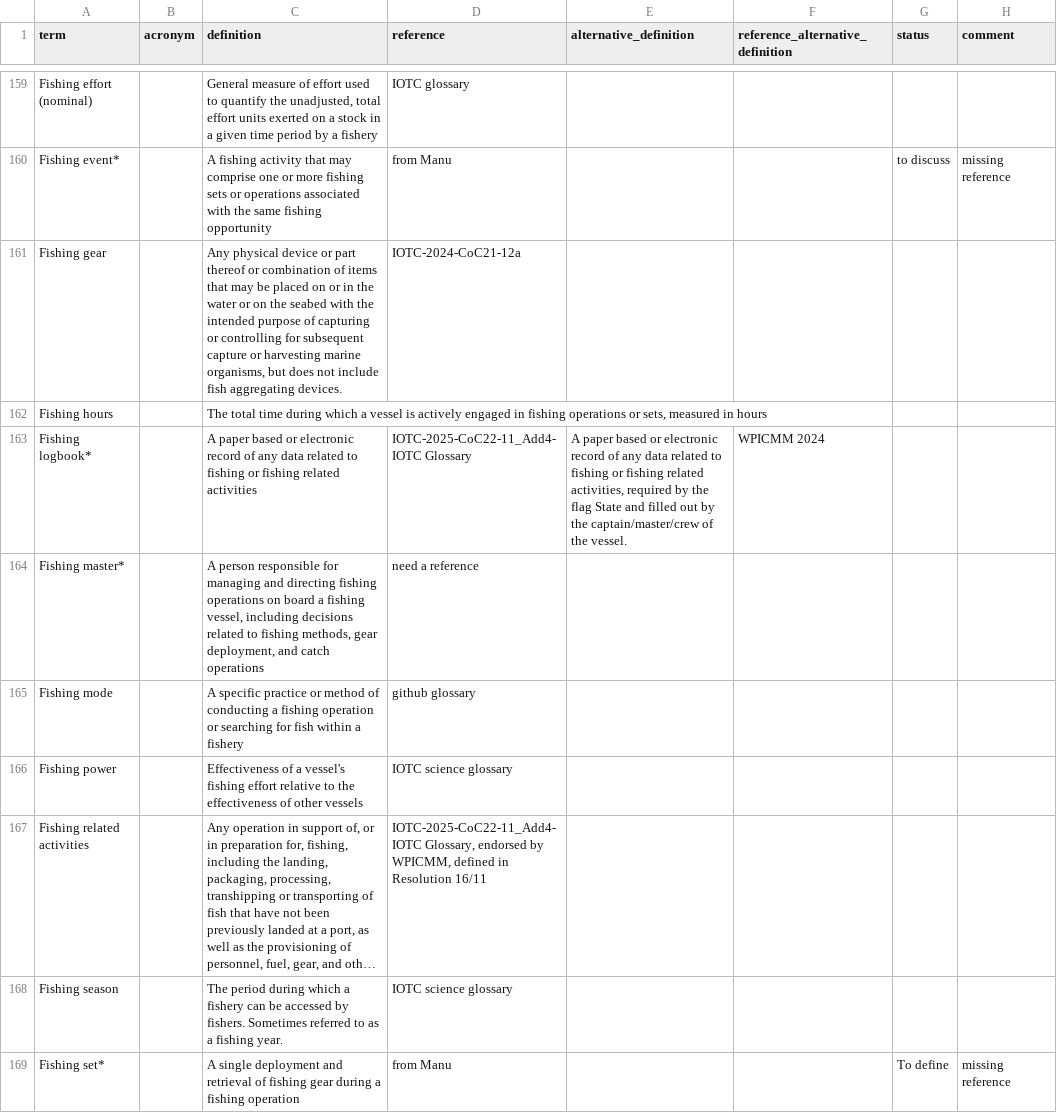
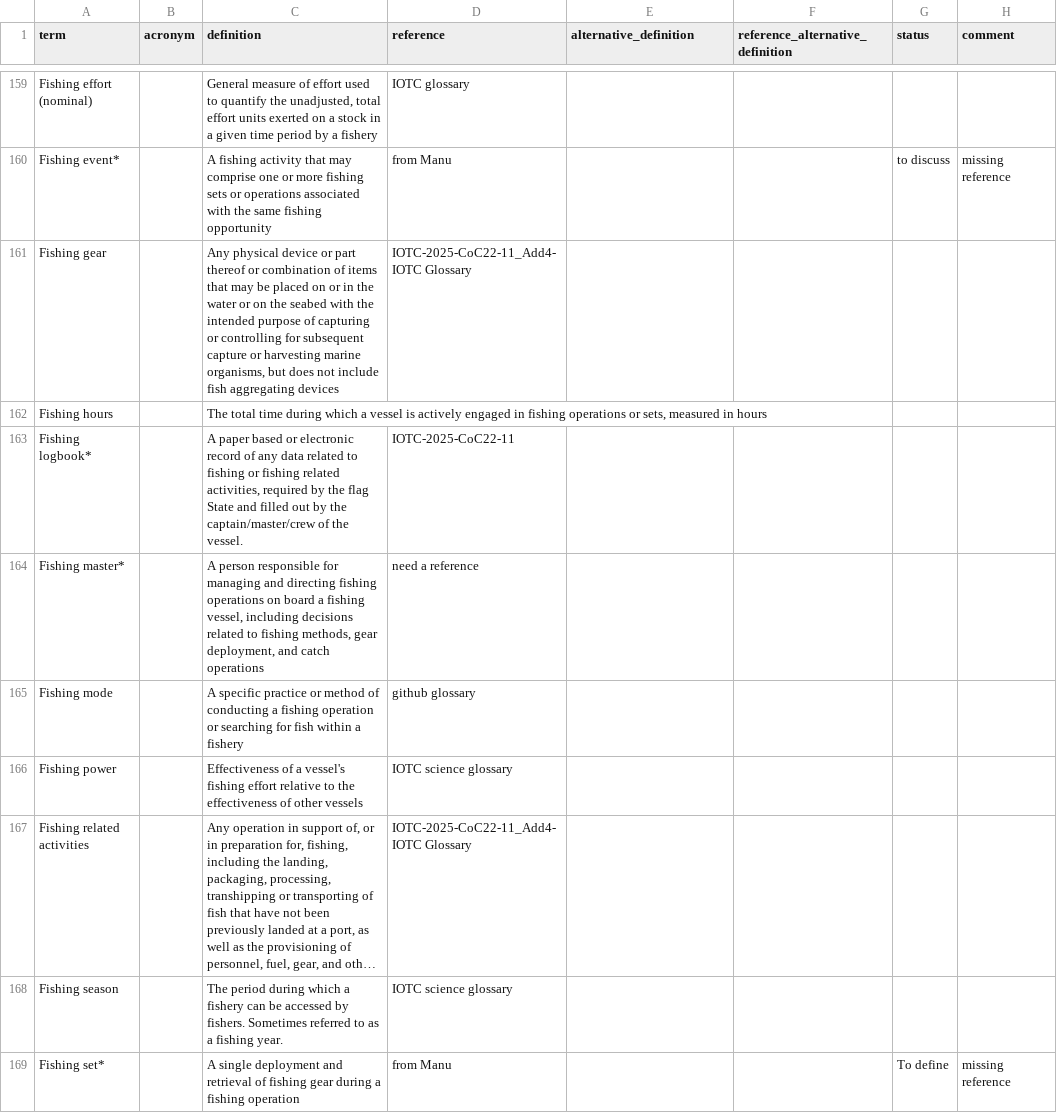
Before and after one commit to iotc-secretariat/iotc-glossaries, a CSV file: inputs/iotc-glossary.csv, drawn as a sheet; only a part is shown, gaps mark what is left out; long unchanged cells end in …; the diff covers the shown part only; the diff names each change by its address in the sheet, - before the commit and + after, or states it on an @@ line.

Commit message:
updating with 2025 agreed IOTC terms

```diff
--- a/inputs/iotc-glossary.csv
+++ b/inputs/iotc-glossary.csv
-C161 (definition): …fish aggregating devices.
+C161 (definition): …fish aggregating devices
-D161 (reference): IOTC-2024-CoC21-12a
+D161 (reference): IOTC-2025-CoC22-11_Add4-IOTC Glossary
-C163 (definition): …fishing related activities
+C163 (definition): …fishing related activities, required by the flag State and filled out by the captain/master/crew of the vessel.
-D163 (reference): IOTC-2025-CoC22-11_Add4-IOTC Glossary
+D163 (reference): IOTC-2025-CoC22-11
-E163 (alternative_definition): A paper based or electronic record of any data related to fishing or fishing related activities, required by the flag State and filled out by the captain/master/crew of the vessel.
+E163 (alternative_definition): (empty)
-F163 (reference_alternative_definition): WPICMM 2024
+F163 (reference_alternative_definition): (empty)
-D167 (reference): IOTC-2025-CoC22-11_Add4-IOTC Glossary, endorsed by WPICMM, defined in Resolution 16/11
+D167 (reference): IOTC-2025-CoC22-11_Add4-IOTC Glossary
```
Also changed, not shown: 32 edited cells elsewhere in this file.
